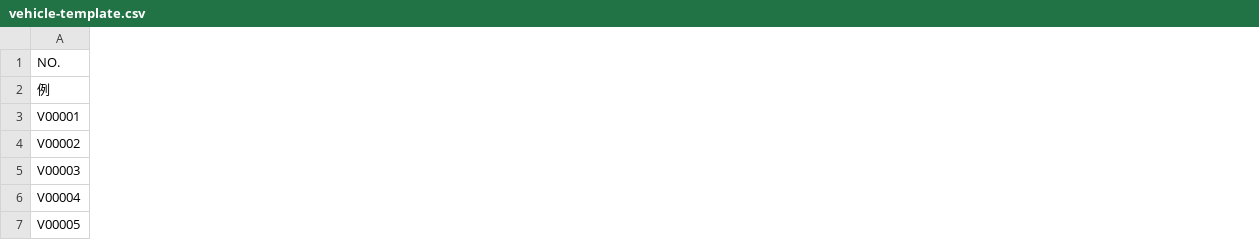
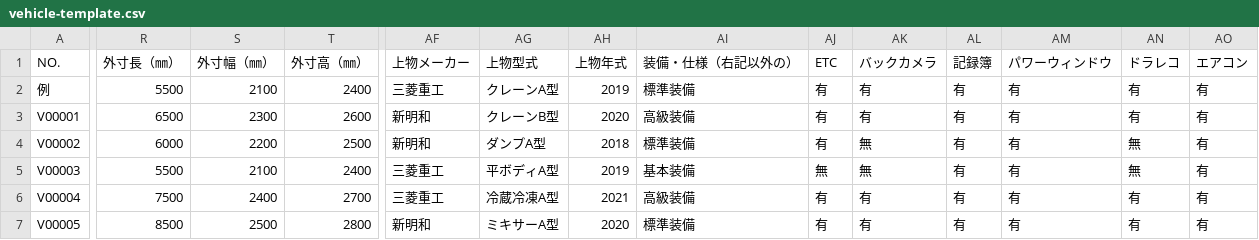
Before and after one commit to KR7-gen/pj_noacorporation, a CSV file: public/vehicle-template.csv, drawn as a sheet; only a part is shown, gaps mark what is left out; the diff covers the shown part only; the diff names each change by its address in the sheet, - before the commit and + after, or states it on an @@ line.

```diff
--- a/public/vehicle-template.csv
+++ b/public/vehicle-template.csv
+column R (外寸長（㎜）), rows 2-7: 5500 | 6500 | 6000 | 5500 | 7500 | 8500
+column S (外寸幅（㎜）), rows 2-7: 2100 | 2300 | 2200 | 2100 | 2400 | 2500
+column T (外寸高（㎜）), rows 2-7: 2400 | 2600 | 2500 | 2400 | 2700 | 2800
+column AF (上物メーカー), rows 2-7: 三菱重工 | 新明和 | 新明和 | 三菱重工 | 三菱重工 | 新明和
+column AG (上物型式), rows 2-7: クレーンA型 | クレーンB型 | ダンプA型 | 平ボディA型 | 冷蔵冷凍A型 | ミキサーA型
+column AH (上物年式), rows 2-7: 2019 | 2020 | 2018 | 2019 | 2021 | 2020
+column AI (装備・仕様（右記以外の）), rows 2-7: 標準装備 | 高級装備 | 標準装備 | 基本装備 | 高級装備 | 標準装備
+column AJ (ETC), rows 2-7: 有 | 有 | 有 | 無 | 有 | 有
+column AK (バックカメラ), rows 2-7: 有 | 有 | 無 | 無 | 有 | 有
+column AL (記録簿), rows 2-7: all 有
+column AM (パワーウィンドウ), rows 2-7: all 有
+column AN (ドラレコ), rows 2-7: 有 | 有 | 無 | 無 | 有 | 有
+column AO (エアコン), rows 2-7: all 有
```
Also changed, not shown: 8 added columns elsewhere in this file, 7 other files.
